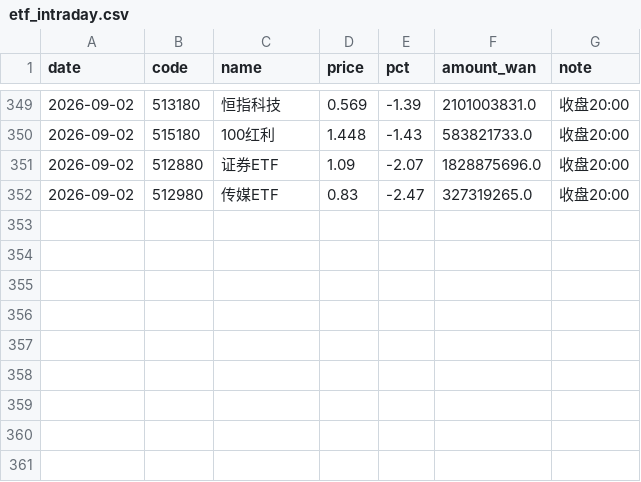
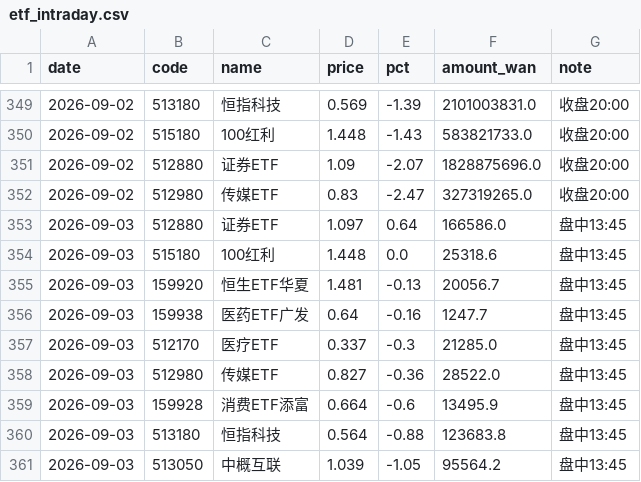
Before and after one commit to yangzai360/WealthHub, a CSV file: data/processed/history/etf_intraday.csv, drawn as a sheet; only a part is shown, gaps mark what is left out; the diff names each change by its address in the sheet, - before the commit and + after, or states it on an @@ line.

```diff
--- a/data/processed/history/etf_intraday.csv
+++ b/data/processed/history/etf_intraday.csv
+row 353: 2026-09-03 | 512880 | 证券ETF | 1.097 | 0.64 | 166586.0 | 盘中13:45
+row 354: 2026-09-03 | 515180 | 100红利 | 1.448 | 0.0 | 25318.6 | 盘中13:45
+row 355: 2026-09-03 | 159920 | 恒生ETF华夏 | 1.481 | -0.13 | 20056.7 | 盘中13:45
+row 356: 2026-09-03 | 159938 | 医药ETF广发 | 0.64 | -0.16 | 1247.7 | 盘中13:45
+row 357: 2026-09-03 | 512170 | 医疗ETF | 0.337 | -0.3 | 21285.0 | 盘中13:45
+row 358: 2026-09-03 | 512980 | 传媒ETF | 0.827 | -0.36 | 28522.0 | 盘中13:45
+row 359: 2026-09-03 | 159928 | 消费ETF添富 | 0.664 | -0.6 | 13495.9 | 盘中13:45
+row 360: 2026-09-03 | 513180 | 恒指科技 | 0.564 | -0.88 | 123683.8 | 盘中13:45
+row 361: 2026-09-03 | 513050 | 中概互联 | 1.039 | -1.05 | 95564.2 | 盘中13:45
```
Also changed, not shown: data/processed/history/indices.csv, 11 other files.
